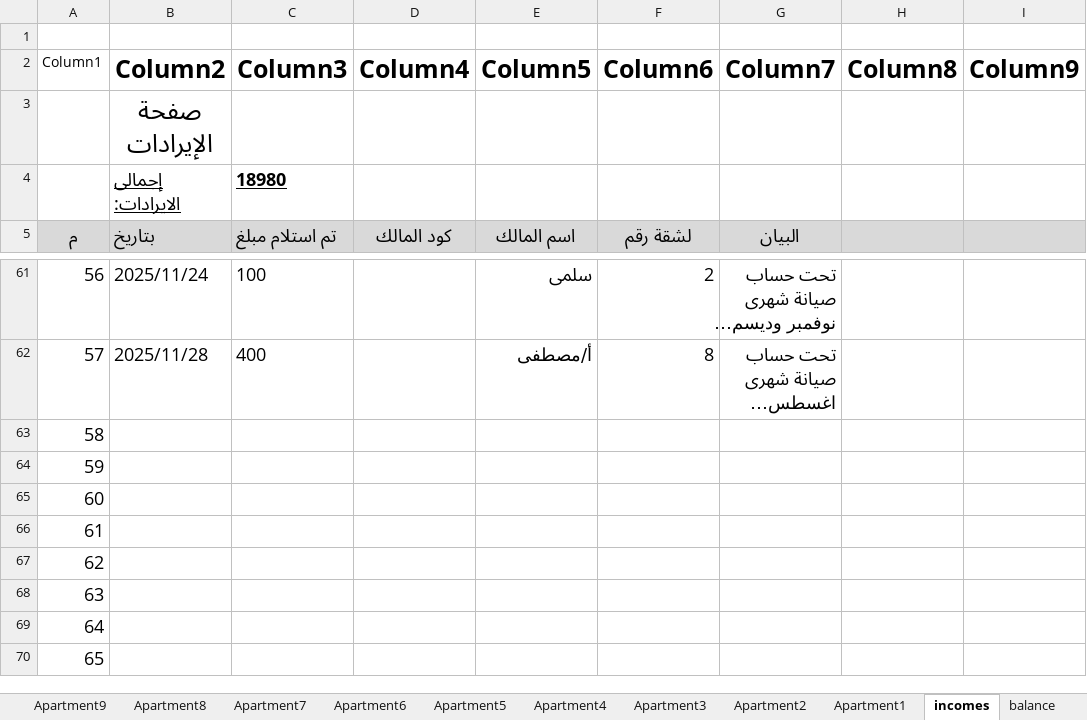
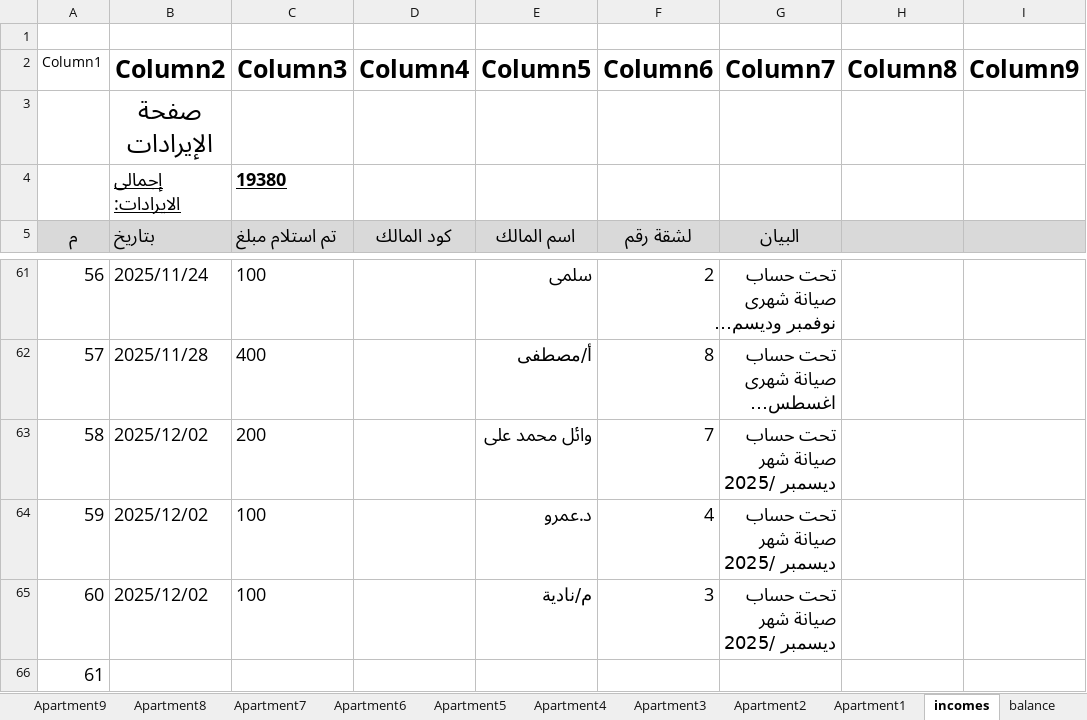
Before and after one commit to lamiaabakry1/seyana2024, an Excel workbook: Book2025.xlsx, sheet incomes, drawn as a sheet; only a part is shown, gaps mark what is left out; the shorter side is filled out with more unchanged rows; long unchanged cells end in …; values as stored, in another font and other column widths than the file's, no borders; table styles not drawn; the diff names each change by its address in the sheet, - before the commit and + after, or states it on an @@ line.

```diff
--- a/Book2025.xlsx (sheet incomes)
+++ b/Book2025.xlsx (sheet incomes)
-C4 (Column3): 18980
+C4 (Column3): 19380
-B63:B65 (Column2): (empty)
+B63:B65 (Column2): 2025/12/02
-C63 (Column3): (empty)
+C63 (Column3): 200
-E63 (Column5): (empty)
+E63 (Column5): وائل محمد على
-F63 (Column6): (empty)
+F63 (Column6): 7
-G63:G65 (Column7): (empty)
+G63:G65 (Column7): تحت حساب صيانة شهر ديسمبر /2025
-C64:C65 (Column3): (empty)
+C64:C65 (Column3): 100
-E64 (Column5): (empty)
+E64 (Column5): د.عمرو
-F64 (Column6): (empty)
+F64 (Column6): 4
-E65 (Column5): (empty)
+E65 (Column5): م/نادية
-F65 (Column6): (empty)
+F65 (Column6): 3
```
Also changed, not shown: sheet balance, sheet payments, sheet outcomes, sheet Apartment4, sheet Apartment7, sheet Monthly_payments, 1 more sheet, charts or pictures.
